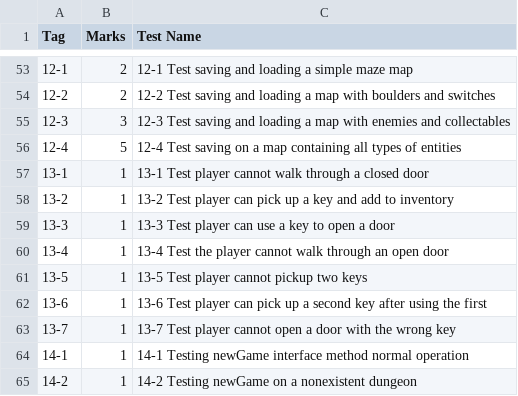
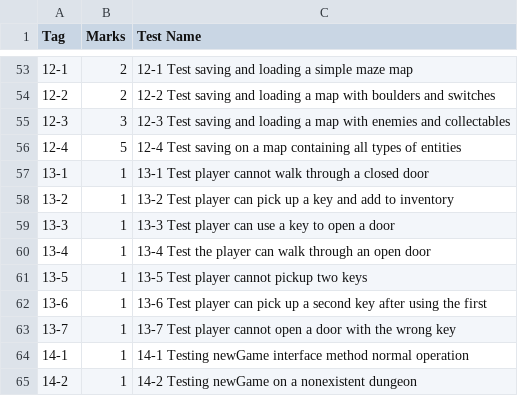
Before and after one commit to philiptran218/Dungeon_Mania_Specification, a CSV file: autotests/test_weightings.csv, drawn as a sheet; only a part is shown, gaps mark what is left out.

Commit message:
Fix typo in test 13-4

```diff
--- a/autotests/test_weightings.csv
+++ b/autotests/test_weightings.csv
@@ -59,3 +59,3 @@
 13-3,1,13-3 Test player can use a key to open a door
-13-4,1,13-4 Test the player cannot walk through an open door
+13-4,1,13-4 Test the player can walk through an open door
 13-5,1,13-5 Test player cannot pickup two keys
```
